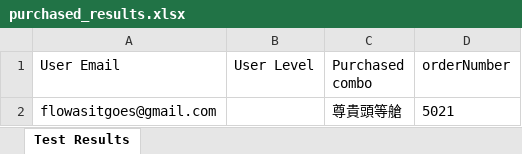
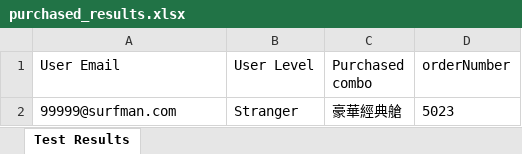
Before and after one commit to ningjing211/selenium-tests, an Excel workbook: purchased_results.xlsx, sheet Test Results, drawn as a sheet; values as stored, in another font and other column widths than the file's, no borders; removed rows and columns are numbered as before the commit, all else as after; the diff names each change by its address in the sheet, - before the commit and + after, or states it on an @@ line.

```diff
--- a/purchased_results.xlsx (sheet Test Results)
+++ b/purchased_results.xlsx (sheet Test Results)
-row 2: flowasitgoes@gmail.com |  | 尊貴頭等艙 | 5021
+row 2: 99999@surfman.com | Stranger | 豪華經典艙 | 5023
```
Also changed, not shown: 48 other files.
